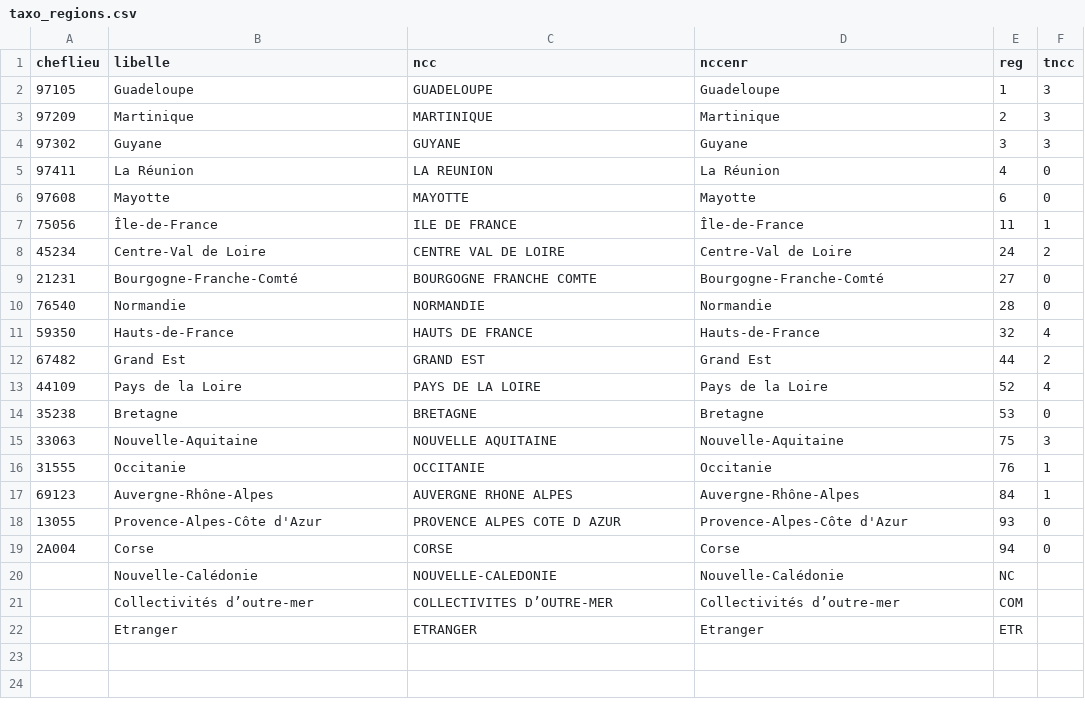
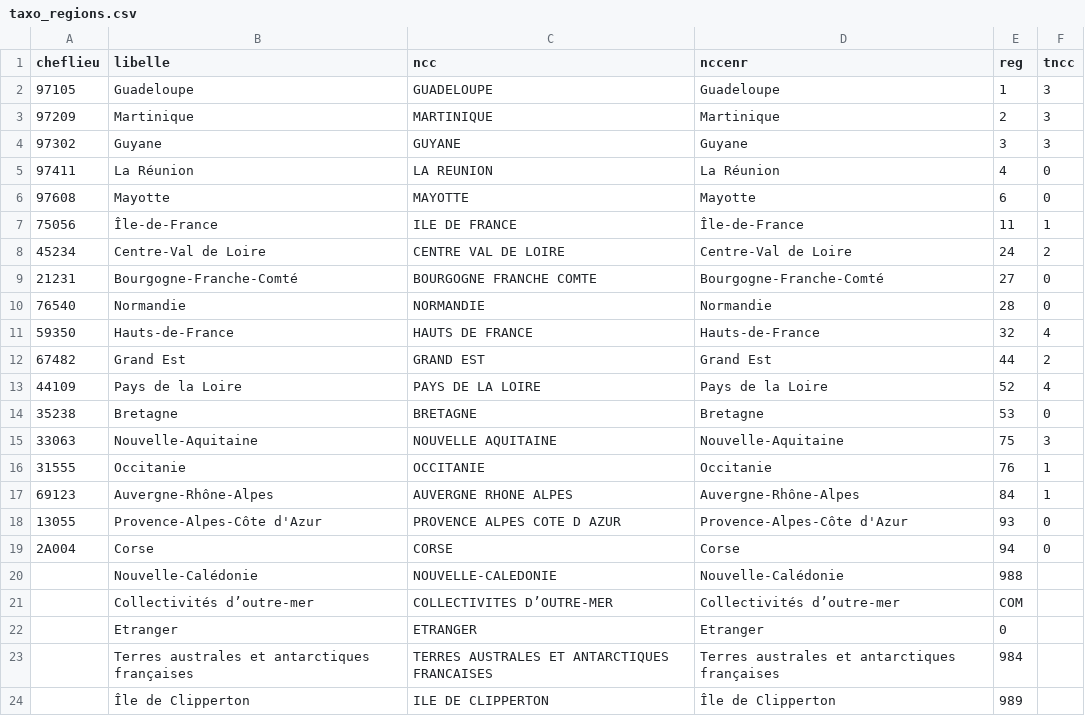
Before and after one commit to 139bercy/propilot2pdf, a CSV file: refs/taxo_regions.csv, drawn as a sheet.

Commit message:
handled terres autrales and clipperton

```diff
--- a/refs/taxo_regions.csv
+++ b/refs/taxo_regions.csv
@@ -19,4 +19,6 @@ cheflieu,libelle,ncc,nccenr,reg,tncc
 2A004,Corse,CORSE,Corse,94,0
-,Nouvelle-Calédonie,NOUVELLE-CALEDONIE,Nouvelle-Calédonie,NC,
+,Nouvelle-Calédonie,NOUVELLE-CALEDONIE,Nouvelle-Calédonie,988,
 ,Collectivités d’outre-mer,COLLECTIVITES D’OUTRE-MER,Collectivités d’outre-mer,COM,
-,Etranger,ETRANGER,Etranger,ETR,
+,Etranger,ETRANGER,Etranger,0,
+,Terres australes et antarctiques françaises,TERRES AUSTRALES ET ANTARCTIQUES FRANCAISES,Terres australes et antarctiques françaises,984,
+,Île de Clipperton,ILE DE CLIPPERTON,Île de Clipperton,989,
```
Also changed, not shown: refs/taxo_deps.csv.
